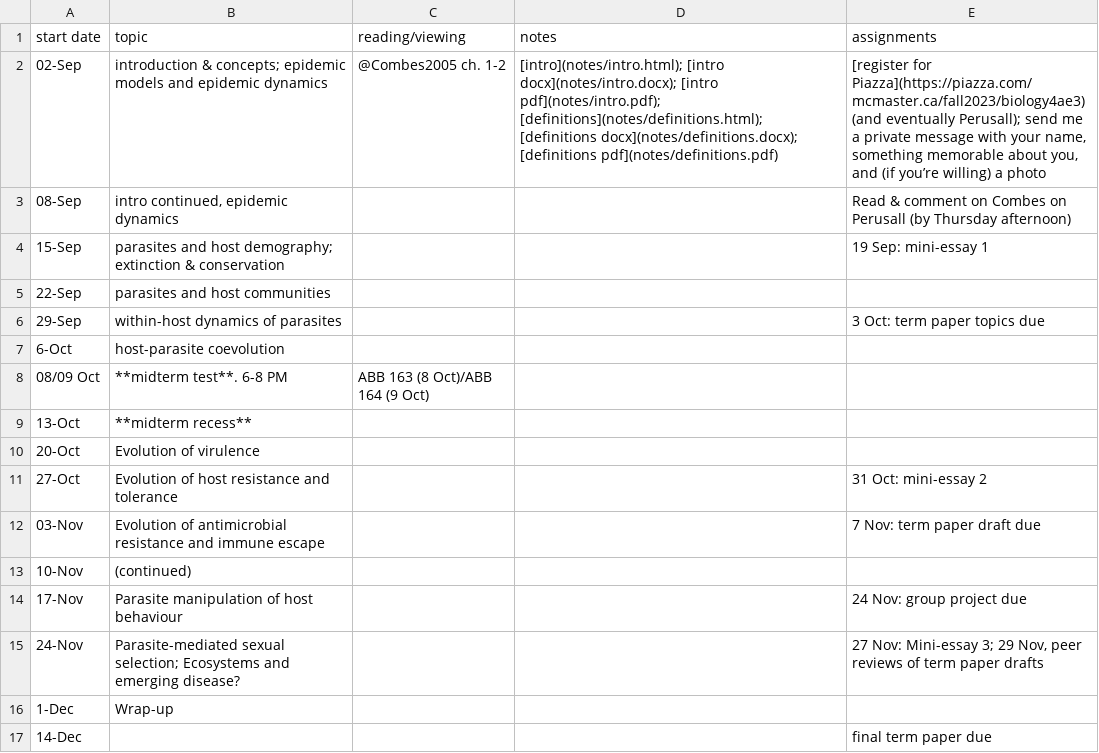
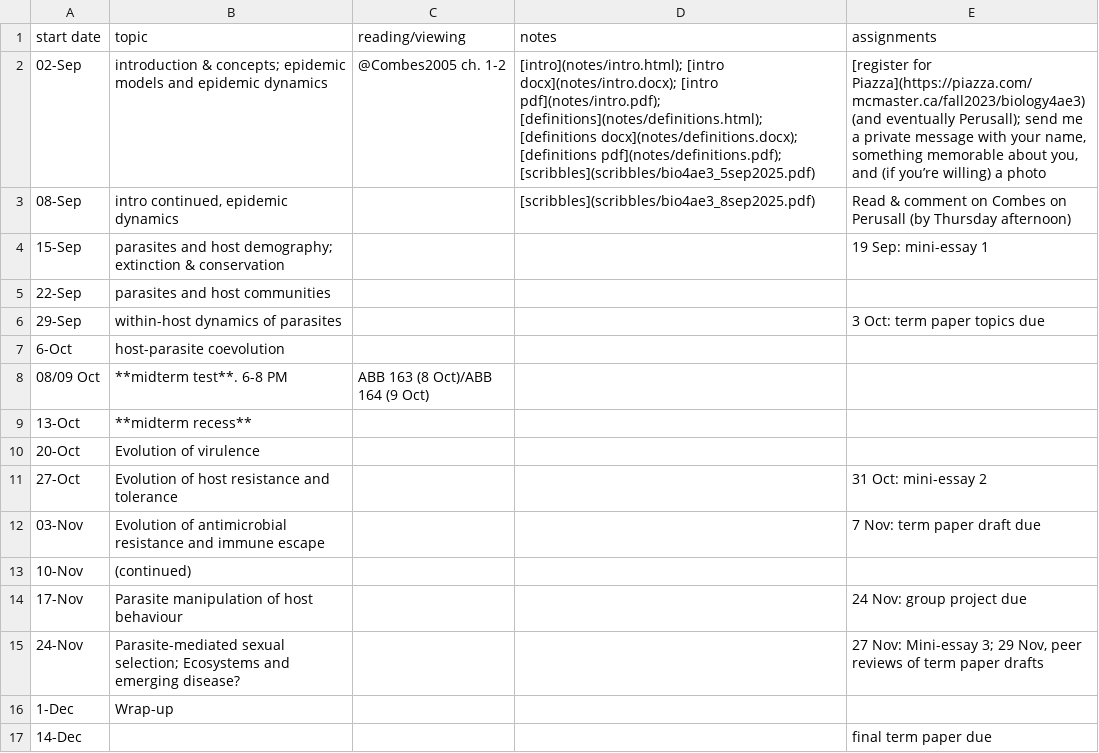
Before and after one commit to bbolker/bio4ae3, a CSV file: sched.csv, drawn as a sheet.

Commit message:
sched

```diff
--- a/sched.csv
+++ b/sched.csv
@@ -1,4 +1,4 @@
 start date,topic,reading/viewing,notes,assignments
-02-Sep,introduction & concepts; epidemic models and epidemic dynamics,@Combes2005 ch. 1-2,[intro](notes/intro.html); [intro docx](notes/intro.docx); [intro pdf](notes/intro.pdf); [definitions](notes/definitions.html); [definitions docx](notes/definitions.docx); [definitions pdf](notes/definitions.pdf),"[register for Piazza](https://piazza.com/mcmaster.ca/fall2023/biology4ae3)  (and eventually Perusall); send me a private message with your name, something memorable about you, and (if you’re willing) a photo"
-08-Sep,"intro continued, epidemic dynamics",,,Read & comment on Combes on Perusall (by Thursday afternoon)
+02-Sep,introduction & concepts; epidemic models and epidemic dynamics,@Combes2005 ch. 1-2,[intro](notes/intro.html); [intro docx](notes/intro.docx); [intro pdf](notes/intro.pdf); [definitions](notes/definitions.html); [definitions docx](notes/definitions.docx); [definitions pdf](notes/definitions.pdf); [scribbles](scribbles/bio4ae3_5sep2025.pdf),"[register for Piazza](https://piazza.com/mcmaster.ca/fall2023/biology4ae3)  (and eventually Perusall); send me a private message with your name, something memorable about you, and (if you’re willing) a photo"
+08-Sep,"intro continued, epidemic dynamics",,[scribbles](scribbles/bio4ae3_8sep2025.pdf),Read & comment on Combes on Perusall (by Thursday afternoon)
 15-Sep,parasites and host demography; extinction & conservation,,,19 Sep: mini-essay 1
```
Also changed, not shown: 1 other file.
